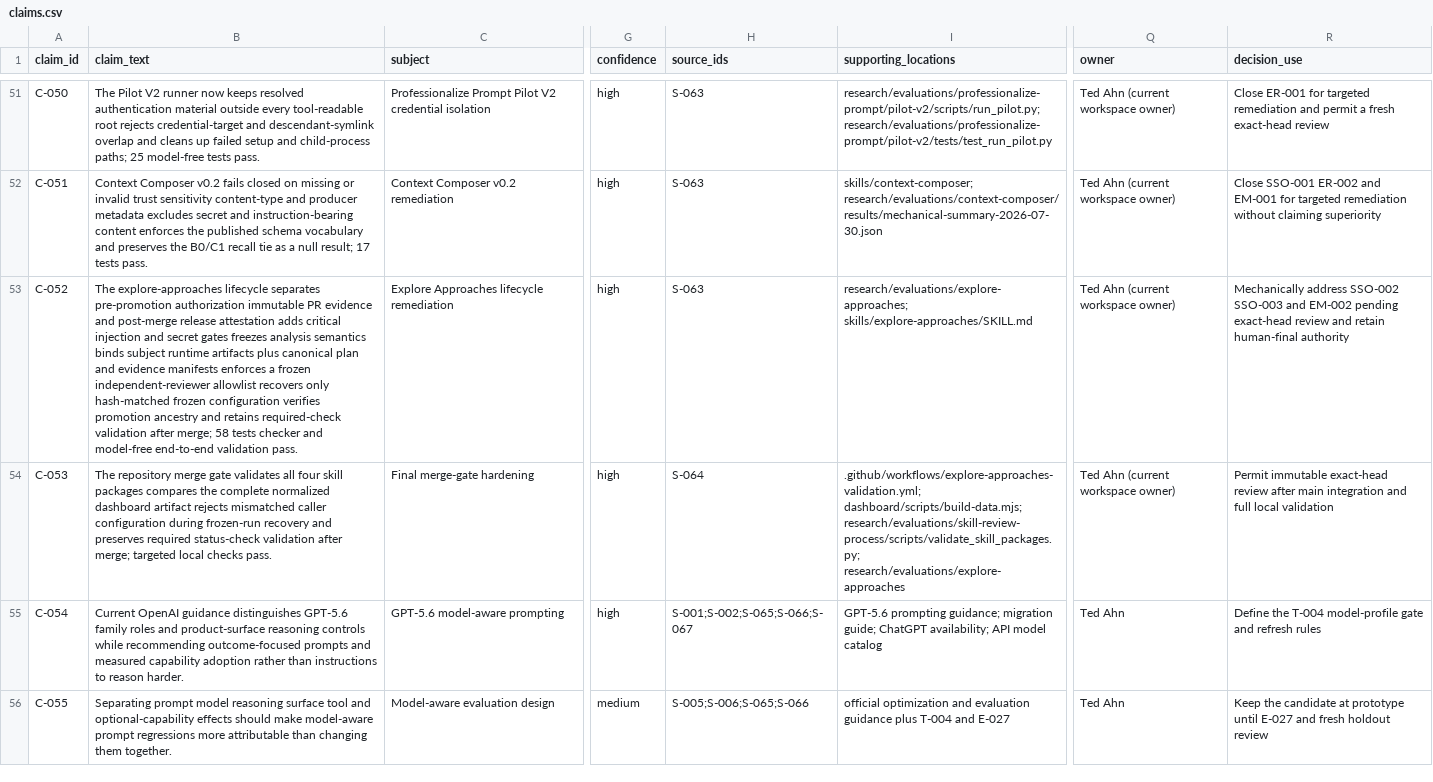
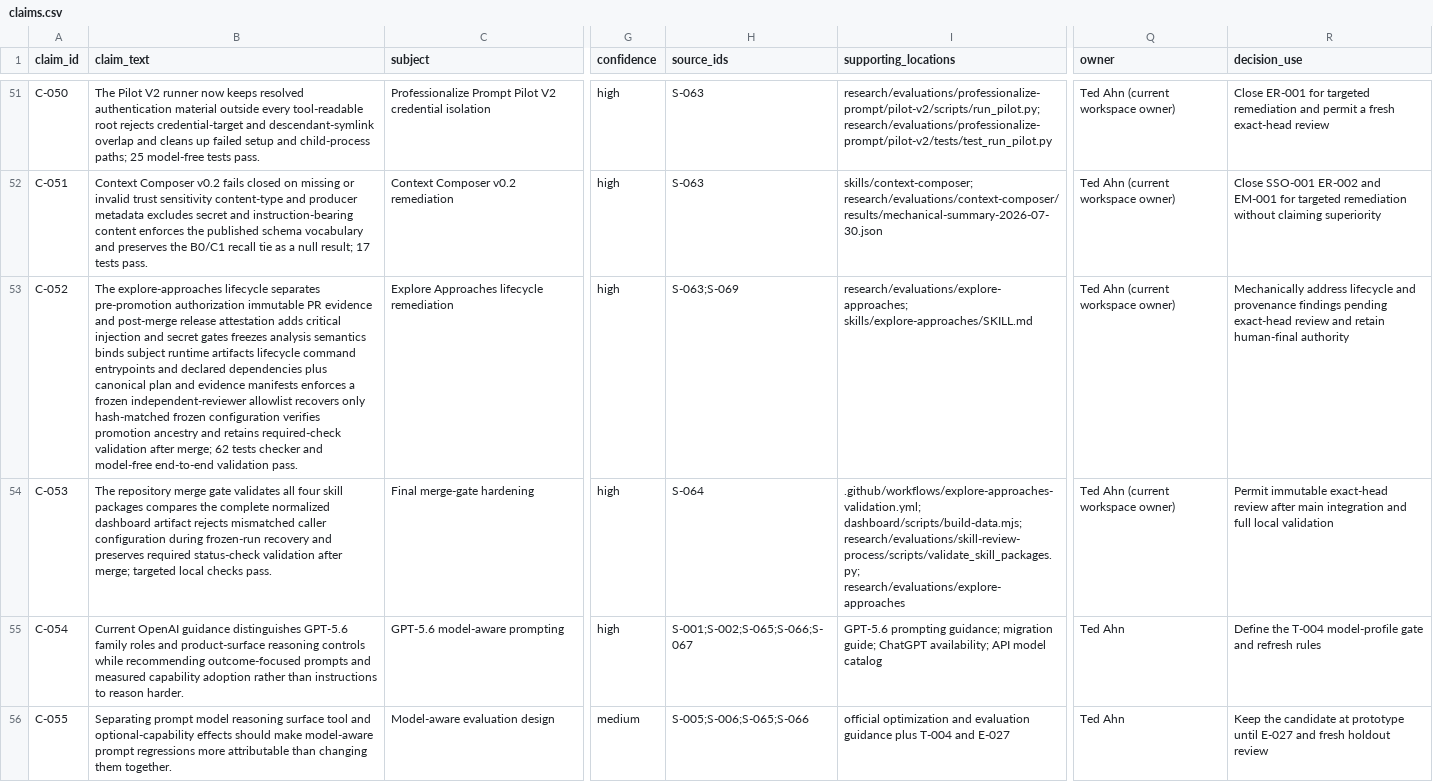
Before and after one commit to tedahn/dynamic-prompt-engineering, a CSV file: research/ledgers/claims.csv, drawn as a sheet; only a part is shown, gaps mark what is left out; the diff covers the shown part only; the diff names each change by its address in the sheet, - before the commit and + after, or states it on an @@ line.

```diff
--- a/research/ledgers/claims.csv
+++ b/research/ledgers/claims.csv
-B53 (claim_text): …runtime artifacts plus canonical plan and evidence manifests enforces a frozen independent-reviewer allowlist recovers only hash-matched frozen configuration verifies promotion ancestry and retains required-check validation after merge; 58 tests checker…
+B53 (claim_text): …runtime artifacts lifecycle command entrypoints and declared dependencies plus canonical plan and evidence manifests enforces a frozen independent-reviewer allowlist recovers only hash-matched frozen configuration verifies promotion ancestry and retains required-check validation after merge; 62 tests checker…
-H53 (source_ids): S-063
+H53 (source_ids): S-063;S-069
-R53 (decision_use): Mechanically address SSO-002 SSO-003 and EM-002 pending exact-head…
+R53 (decision_use): Mechanically address lifecycle and provenance findings pending exact-head…
```
Also changed, not shown: 1 added row and 7 edited cells elsewhere in this file, research/ledgers/assumptions-forecasts.csv, research/ledgers/change-log.csv, 12 other files.
